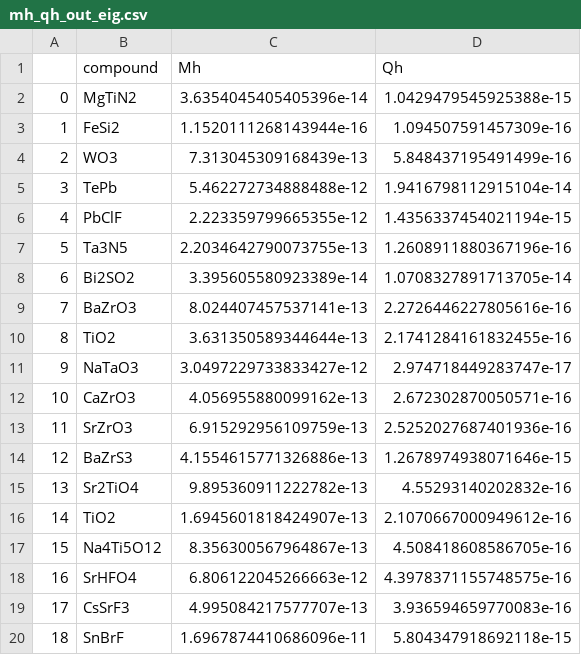
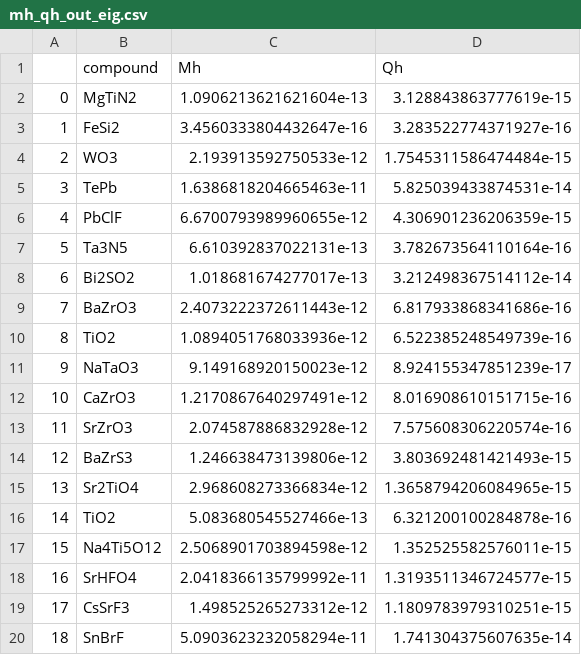
Before and after one commit to dptru10/Electrostrictive_Mining, a CSV file: electrostrict_coeffs/mh_qh_out_eig.csv, drawn as a sheet.

```diff
--- a/electrostrict_coeffs/mh_qh_out_eig.csv
+++ b/electrostrict_coeffs/mh_qh_out_eig.csv
@@ -1,20 +1,20 @@
 ,compound,Mh,Qh
-0,MgTiN2,3.6354045405405396e-14,1.0429479545925388e-15
-1,FeSi2,1.1520111268143944e-16,1.094507591457309e-16
-2,WO3,7.313045309168439e-13,5.848437195491499e-16
-3,TePb,5.462272734888488e-12,1.9416798112915104e-14
-4,PbClF,2.223359799665355e-12,1.4356337454021194e-15
-5,Ta3N5,2.2034642790073755e-13,1.2608911880367196e-16
-6,Bi2SO2,3.395605580923389e-14,1.0708327891713705e-14
-7,BaZrO3,8.024407457537141e-13,2.2726446227805616e-16
-8,TiO2,3.631350589344644e-13,2.1741284161832455e-16
-9,NaTaO3,3.0497229733833427e-12,2.974718449283747e-17
-10,CaZrO3,4.056955880099162e-13,2.672302870050571e-16
-11,SrZrO3,6.915292956109759e-13,2.5252027687401936e-16
-12,BaZrS3,4.1554615771326886e-13,1.2678974938071646e-15
-13,Sr2TiO4,9.895360911222782e-13,4.55293140202832e-16
-14,TiO2,1.6945601818424907e-13,2.1070667000949612e-16
-15,Na4Ti5O12,8.356300567964867e-13,4.508418608586705e-16
-16,SrHFO4,6.806122045266663e-12,4.3978371155748575e-16
-17,CsSrF3,4.995084217577707e-13,3.936594659770083e-16
-18,SnBrF,1.6967874410686096e-11,5.804347918692118e-15
+0,MgTiN2,1.0906213621621604e-13,3.128843863777619e-15
+1,FeSi2,3.4560333804432647e-16,3.283522774371927e-16
+2,WO3,2.193913592750533e-12,1.7545311586474484e-15
+3,TePb,1.6386818204665463e-11,5.825039433874531e-14
+4,PbClF,6.6700793989960655e-12,4.306901236206359e-15
+5,Ta3N5,6.610392837022131e-13,3.782673564110164e-16
+6,Bi2SO2,1.018681674277017e-13,3.212498367514112e-14
+7,BaZrO3,2.4073222372611443e-12,6.817933868341686e-16
+8,TiO2,1.0894051768033936e-12,6.522385248549739e-16
+9,NaTaO3,9.149168920150023e-12,8.924155347851239e-17
+10,CaZrO3,1.2170867640297491e-12,8.016908610151715e-16
+11,SrZrO3,2.074587886832928e-12,7.575608306220574e-16
+12,BaZrS3,1.246638473139806e-12,3.803692481421493e-15
+13,Sr2TiO4,2.968608273366834e-12,1.3658794206084965e-15
+14,TiO2,5.083680545527466e-13,6.321200100284878e-16
+15,Na4Ti5O12,2.5068901703894598e-12,1.352525582576011e-15
+16,SrHFO4,2.0418366135799992e-11,1.3193511346724577e-15
+17,CsSrF3,1.498525265273312e-12,1.1809783979310251e-15
+18,SnBrF,5.0903623232058294e-11,1.741304375607635e-14
```
Also changed, not shown: 4 other files.
